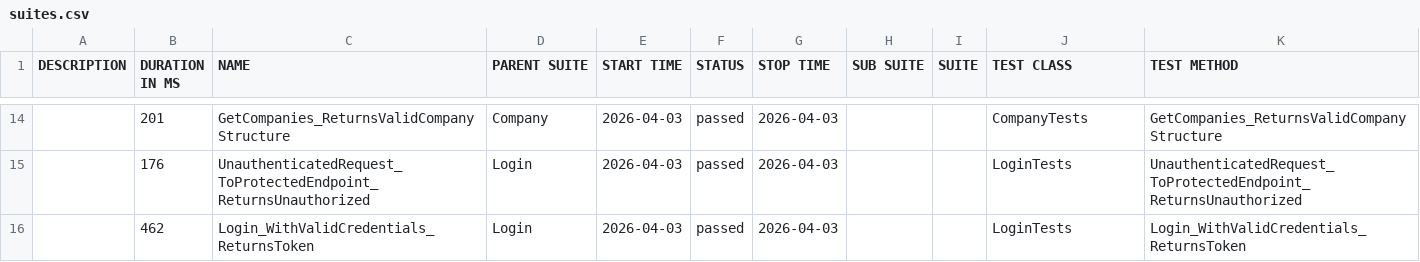
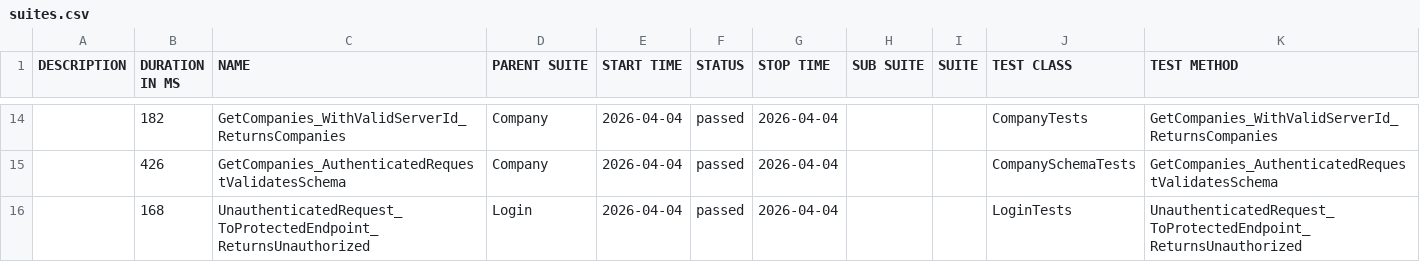
Before and after one commit to effiziente1/API_Testing, a CSV file: data/suites.csv, drawn as a sheet; only a part is shown, gaps mark what is left out; the diff covers the shown part only.

```diff
--- a/data/suites.csv
+++ b/data/suites.csv
@@ -16,3 +16,3 @@
-"","201","GetCompanies_ReturnsValidCompanyStructure","Company","2026-04-03","passed","2026-04-03","","","CompanyTests","GetCompanies_ReturnsValidCompanyStructure"
-"","176","UnauthenticatedRequest_ToProtectedEndpoint_ReturnsUnauthorized","Login","2026-04-03","passed","2026-04-03","","","LoginTests","UnauthenticatedRequest_ToProtectedEndpoint_ReturnsUnauthorized"
-"","462","Login_WithValidCredentials_ReturnsToken","Login","2026-04-03","passed","2026-04-03","","","LoginTests","Login_WithValidCredentials_ReturnsToken"
+"","182","GetCompanies_WithValidServerId_ReturnsCompanies","Company","2026-04-04","passed","2026-04-04","","","CompanyTests","GetCompanies_WithValidServerId_ReturnsCompanies"
+"","426","GetCompanies_AuthenticatedRequestValidatesSchema","Company","2026-04-04","passed","2026-04-04","","","CompanySchemaTests","GetCompanies_AuthenticatedRequestValidatesSchema"
+"","168","UnauthenticatedRequest_ToProtectedEndpoint_ReturnsUnauthorized","Login","2026-04-04","passed","2026-04-04","","","LoginTests","UnauthenticatedRequest_ToProtectedEndpoint_ReturnsUnauthorized"
```
Also changed, not shown: 6 added rows, 6 removed rows and 20 edited cells elsewhere in this file, 31 other files.
